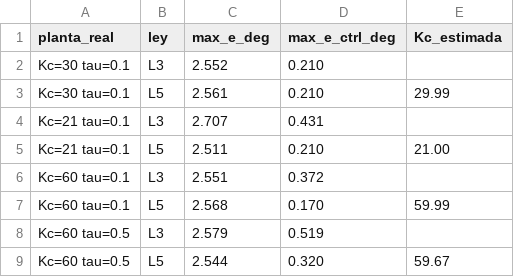
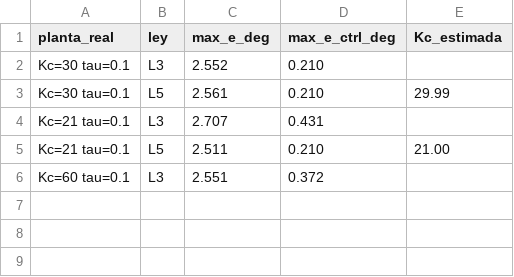
Before and after one commit to fernadoR212002/Brain-CanSAT, a CSV file: derivados/diseno-estabilizacion-camara-robustez.csv, drawn as a sheet; the diff names each change by its address in the sheet, - before the commit and + after, or states it on an @@ line.

```diff
--- a/derivados/diseno-estabilizacion-camara-robustez.csv
+++ b/derivados/diseno-estabilizacion-camara-robustez.csv
-row 7: Kc=60 tau=0.1 | L5 | 2.568 | 0.170 | 59.99
-row 8: Kc=60 tau=0.5 | L3 | 2.579 | 0.519
-row 9: Kc=60 tau=0.5 | L5 | 2.544 | 0.320 | 59.67
```
Also changed, not shown: derivados/l-07-cero-de-muestreo.csv, derivados/l-07-reproduccion-str.csv, 14 other files.
